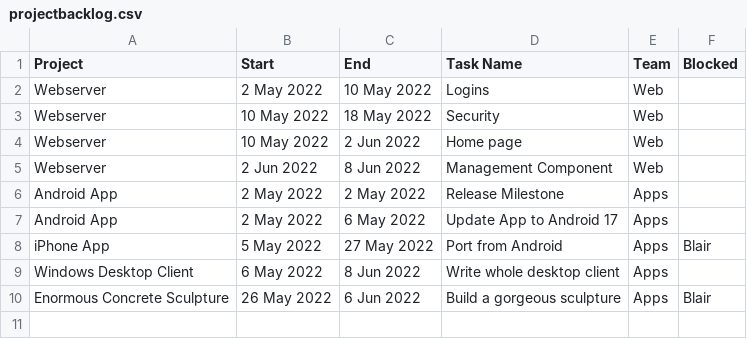
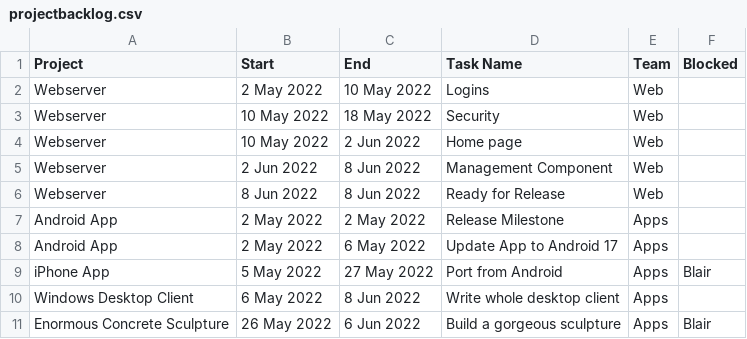
Before and after one commit to j842/jpf, a CSV file: includes/dpkg_include/opt/jpf/html/_data/projectbacklog.csv, drawn as a sheet.

```diff
--- a/includes/dpkg_include/opt/jpf/html/_data/projectbacklog.csv
+++ b/includes/dpkg_include/opt/jpf/html/_data/projectbacklog.csv
@@ -5,2 +5,3 @@ Webserver,10 May 2022, 2 Jun 2022,Home page,Web,
 Webserver, 2 Jun 2022, 8 Jun 2022,Management Component,Web,
+Webserver, 8 Jun 2022, 8 Jun 2022,Ready for Release,Web,
 Android App, 2 May 2022, 2 May 2022,Release Milestone,Apps,
```
Also changed, not shown: 8 other files.
